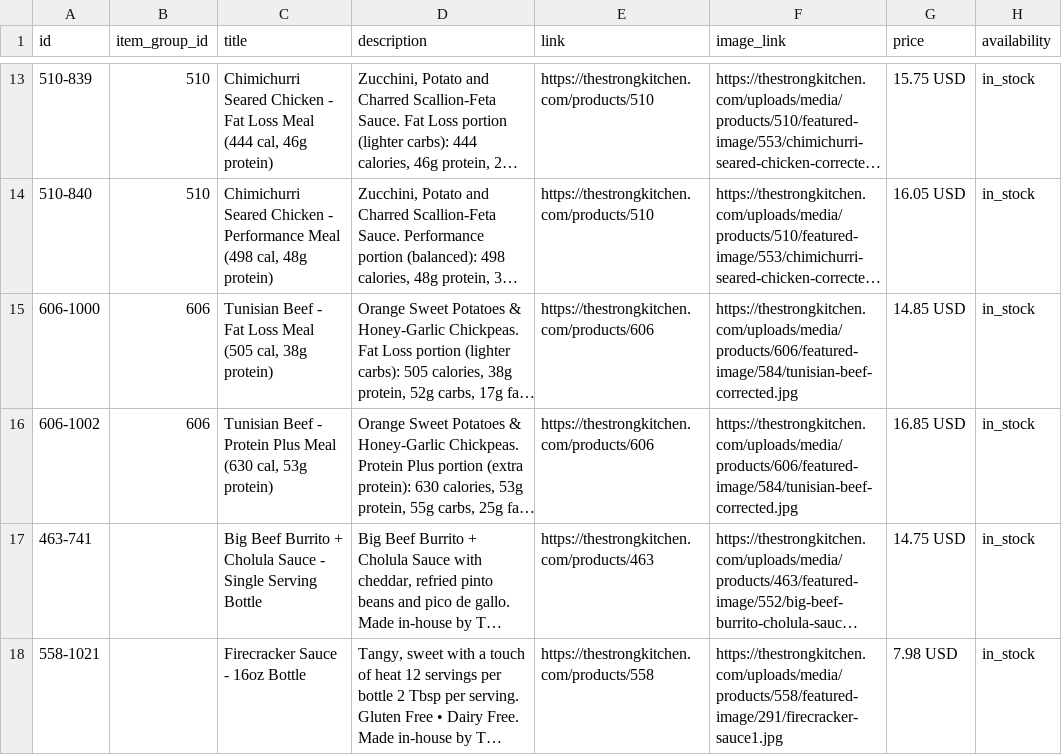
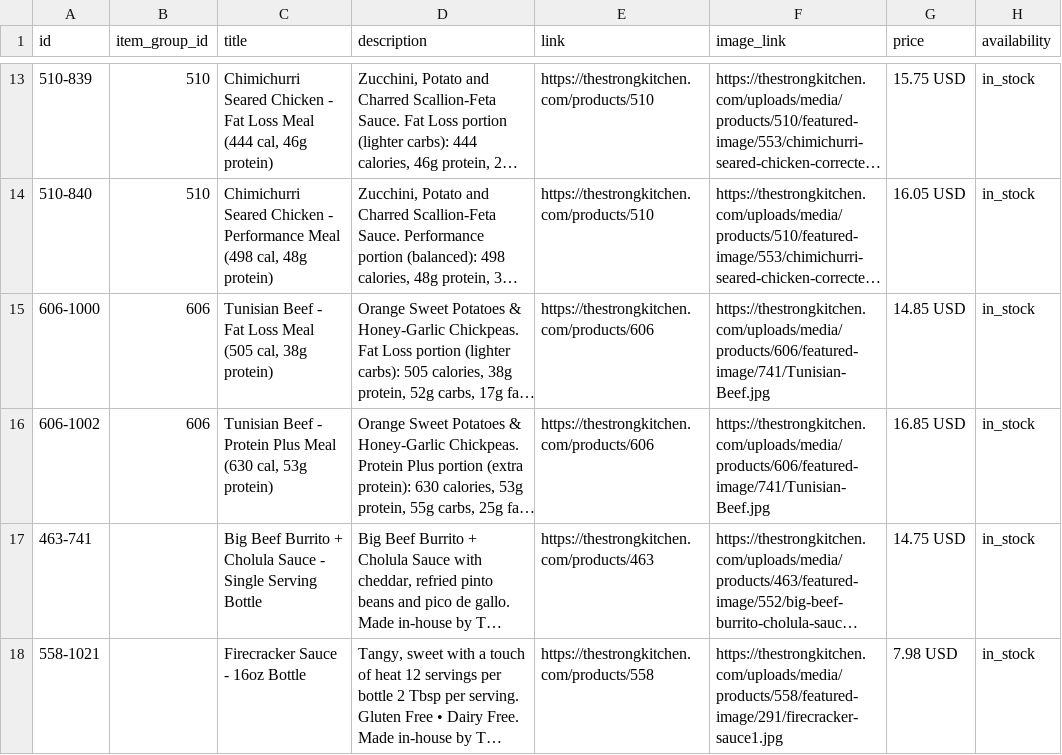
Before and after one commit to thestrongkitchen/merchant-feed, a TSV file: docs/products.tsv, drawn as a sheet; only a part is shown, gaps mark what is left out; long unchanged cells end in …; the diff names each change by its address in the sheet, - before the commit and + after, or states it on an @@ line.

```diff
--- a/docs/products.tsv
+++ b/docs/products.tsv
-F15:F16 (image_link): https://thestrongkitchen.com/uploads/media/products/606/featured-image/584/tunisian-beef-corrected.jpg
+F15:F16 (image_link): https://thestrongkitchen.com/uploads/media/products/606/featured-image/741/Tunisian-Beef.jpg
```
Also changed, not shown: 3 other files.
